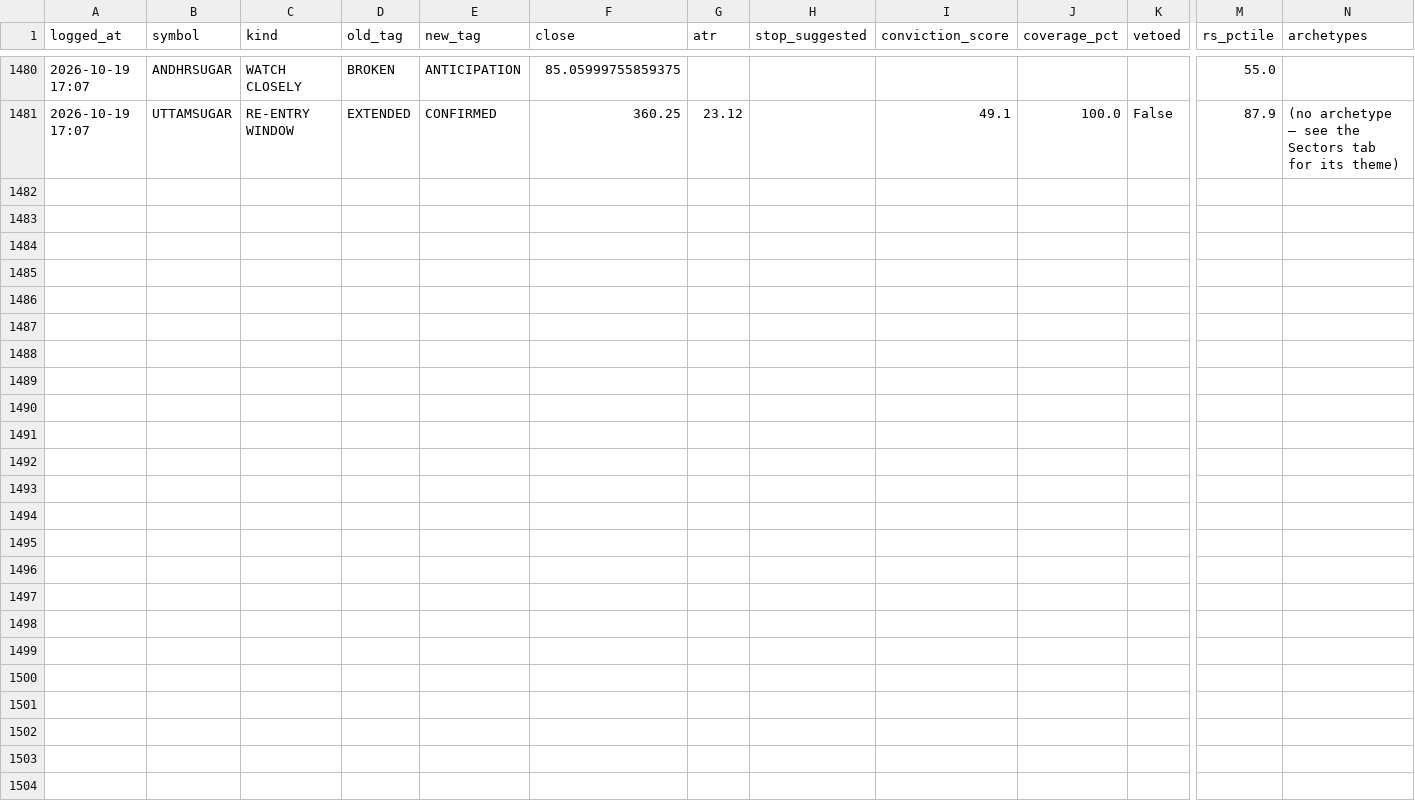
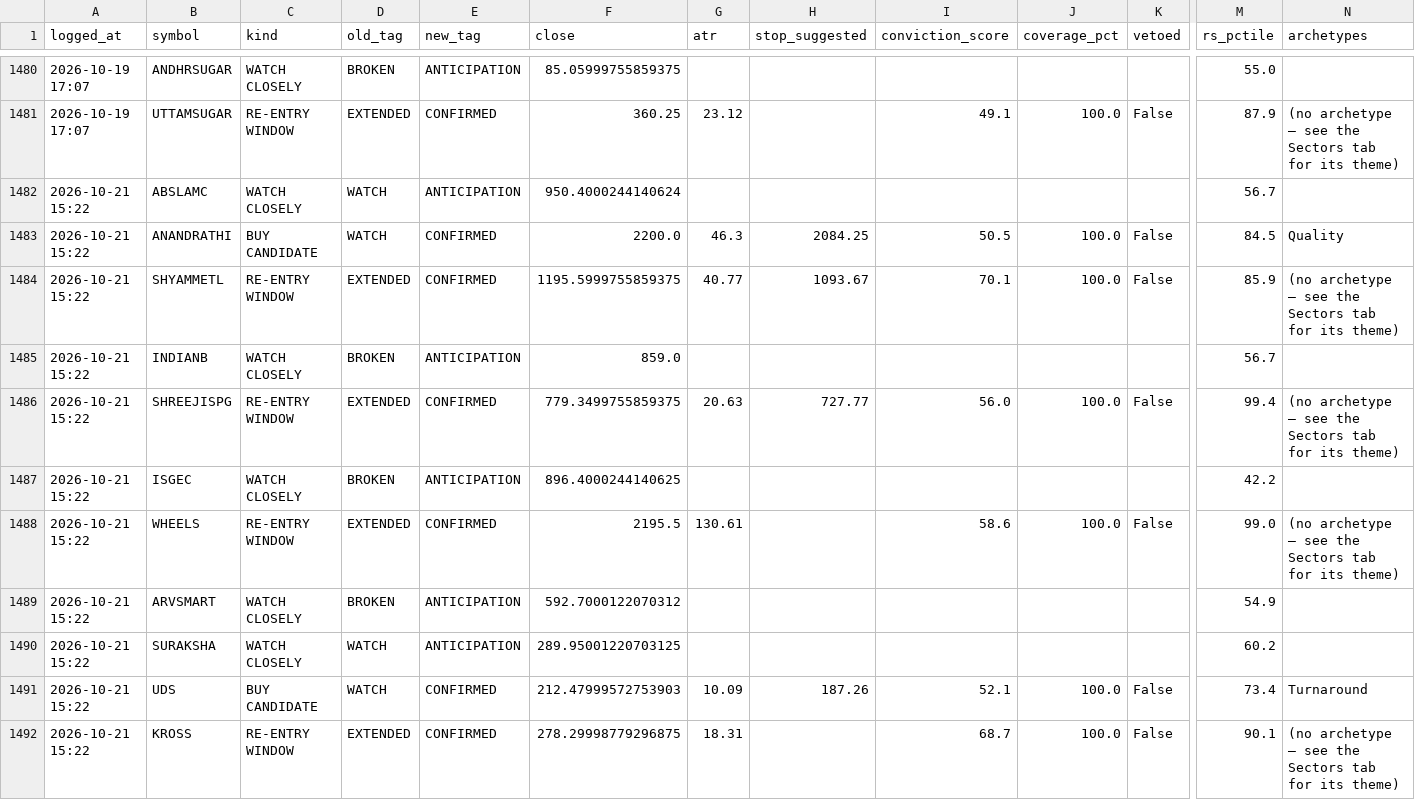
Before and after one commit to kartikeyaav/Golden-Stock, a CSV file: multibagger_screener/multibagger_screener/journal/signals_journal.csv, drawn as a sheet; only a part is shown, gaps mark what is left out; rows hold the shown columns only; the diff names each change by its address in the sheet, - before the commit and + after, or states it on an @@ line.

```diff
--- a/multibagger_screener/multibagger_screener/journal/signals_journal.csv
+++ b/multibagger_screener/multibagger_screener/journal/signals_journal.csv
+row 1482: 2026-10-21 15:22 | ABSLAMC | WATCH CLOSELY | WATCH | ANTICIPATION | 950.4000244140624 |  |  |  |  |  | 56.7
+row 1483: 2026-10-21 15:22 | ANANDRATHI | BUY CANDIDATE | WATCH | CONFIRMED | 2200.0 | 46.3 | 2084.25 | 50.5 | 100.0 | False | 84.5 | Quality
+row 1484: 2026-10-21 15:22 | SHYAMMETL | RE-ENTRY WINDOW | EXTENDED | CONFIRMED | 1195.5999755859375 | 40.77 | 1093.67 | 70.1 | 100.0 | False | 85.9 | (no archetype — see the Sectors tab for its theme)
+row 1485: 2026-10-21 15:22 | INDIANB | WATCH CLOSELY | BROKEN | ANTICIPATION | 859.0 |  |  |  |  |  | 56.7
+row 1486: 2026-10-21 15:22 | SHREEJISPG | RE-ENTRY WINDOW | EXTENDED | CONFIRMED | 779.3499755859375 | 20.63 | 727.77 | 56.0 | 100.0 | False | 99.4 | (no archetype — see the Sectors tab for its theme)
+row 1487: 2026-10-21 15:22 | ISGEC | WATCH CLOSELY | BROKEN | ANTICIPATION | 896.4000244140625 |  |  |  |  |  | 42.2
+row 1488: 2026-10-21 15:22 | WHEELS | RE-ENTRY WINDOW | EXTENDED | CONFIRMED | 2195.5 | 130.61 |  | 58.6 | 100.0 | False | 99.0 | (no archetype — see the Sectors tab for its theme)
+row 1489: 2026-10-21 15:22 | ARVSMART | WATCH CLOSELY | BROKEN | ANTICIPATION | 592.7000122070312 |  |  |  |  |  | 54.9
+row 1490: 2026-10-21 15:22 | SURAKSHA | WATCH CLOSELY | WATCH | ANTICIPATION | 289.95001220703125 |  |  |  |  |  | 60.2
+row 1491: 2026-10-21 15:22 | UDS | BUY CANDIDATE | WATCH | CONFIRMED | 212.47999572753903 | 10.09 | 187.26 | 52.1 | 100.0 | False | 73.4 | Turnaround
+row 1492: 2026-10-21 15:22 | KROSS | RE-ENTRY WINDOW | EXTENDED | CONFIRMED | 278.29998779296875 | 18.31 |  | 68.7 | 100.0 | False | 90.1 | (no archetype — see the Sectors tab for its theme)
```
Also changed, not shown: multibagger_screener/multibagger_screener/deals_archive.csv, multibagger_screener/multibagger_screener/journal/alert_dimensions.csv, 25 other files.
